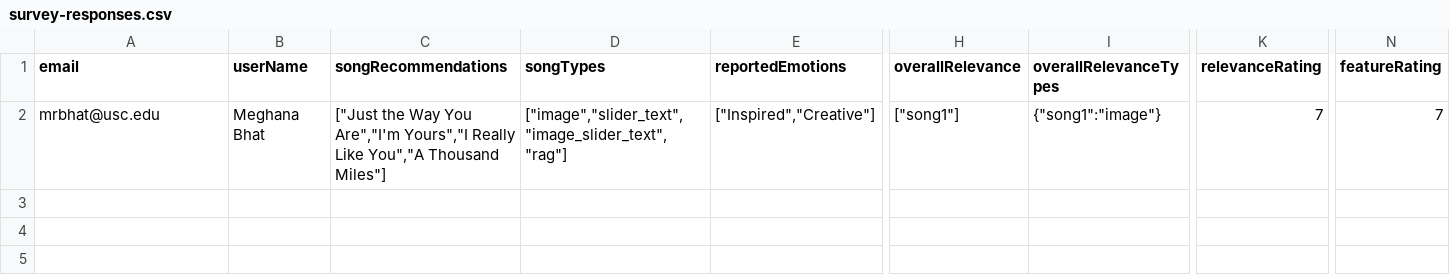
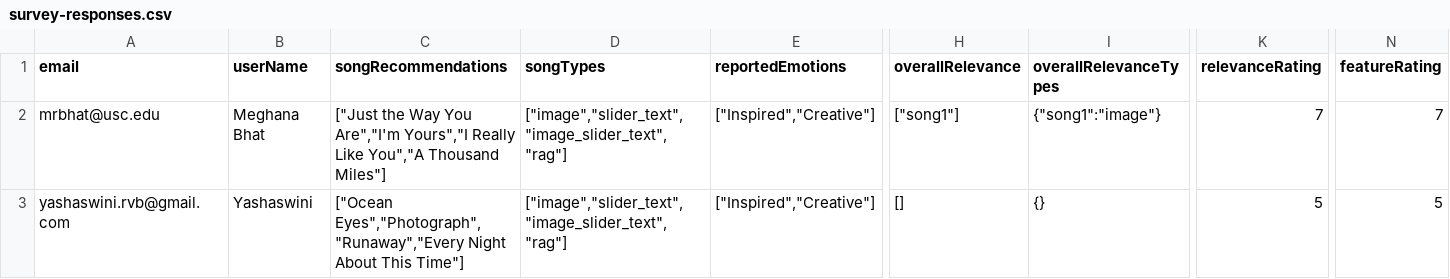
Before and after one commit to meghanabhat29/emosi-survey-responses, a CSV file: survey-responses.csv, drawn as a sheet; only a part is shown, gaps mark what is left out; rows hold the shown columns only; the diff names each change by its address in the sheet, - before the commit and + after, or states it on an @@ line.

Commit message:
Add/update survey response from yashaswini.rvb@gmail.com to CSV

```diff
--- a/survey-responses.csv
+++ b/survey-responses.csv
+row 3: yashaswini.rvb@gmail.com | Yashaswini | ["Ocean Eyes","Photograph","Runaway","Every Night About This Time"] | ["image","slider_text","image_slider_text","rag"] | ["Inspired","Creative"] | [] | {} | 5 | 5
```
